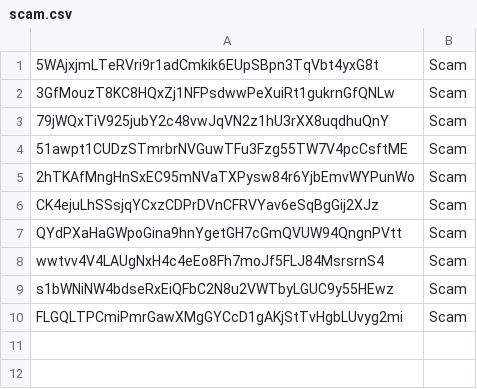
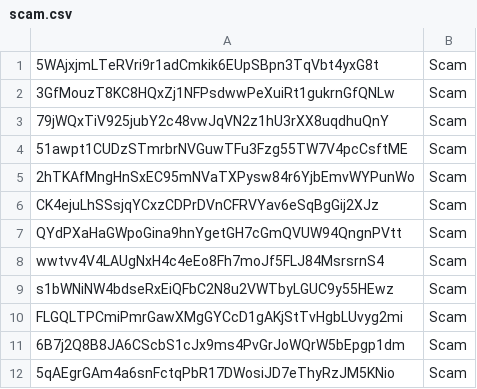
Before and after one commit to BlackTurtle123/TN-community, a CSV file: scam.csv, drawn as a sheet; the diff names each change by its address in the sheet, - before the commit and + after, or states it on an @@ line.

Commit message:
Update scam.csv

```diff
--- a/scam.csv
+++ b/scam.csv
+row 11: 6B7j2Q8B8JA6CScbS1cJx9ms4PvGrJoWQrW5bEpgp1dm | Scam
+row 12: 5qAEgrGAm4a6snFctqPbR17DWosiJD7eThyRzJM5KNio | Scam
```
